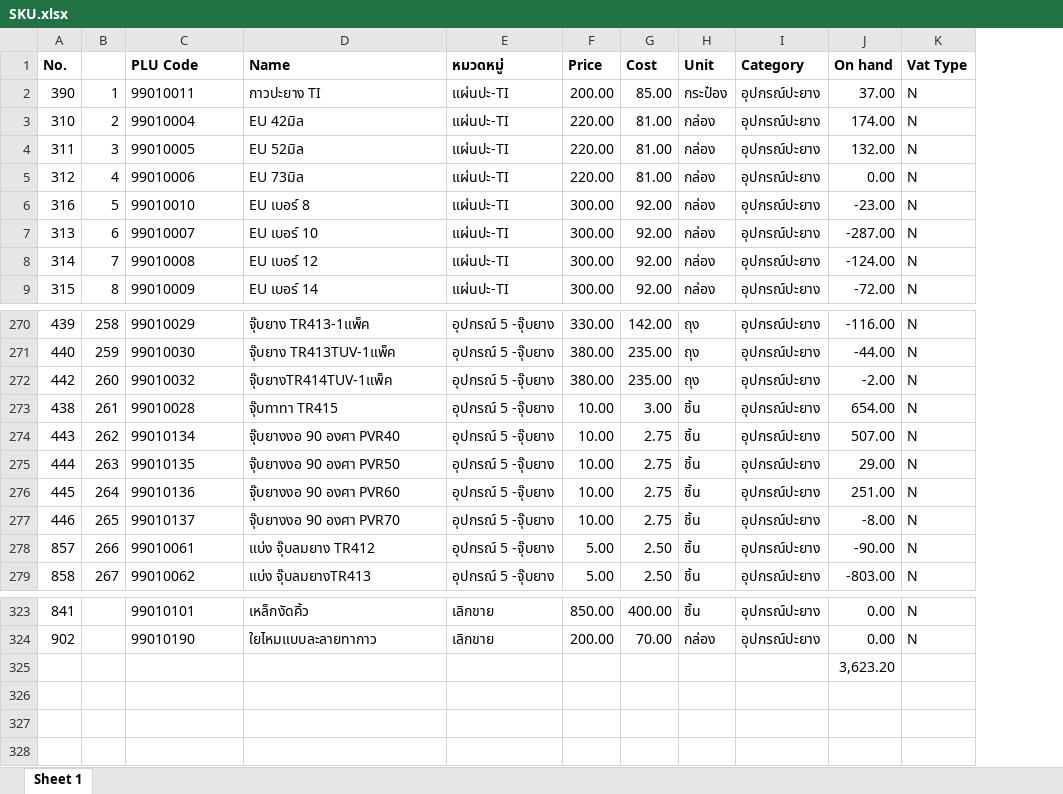
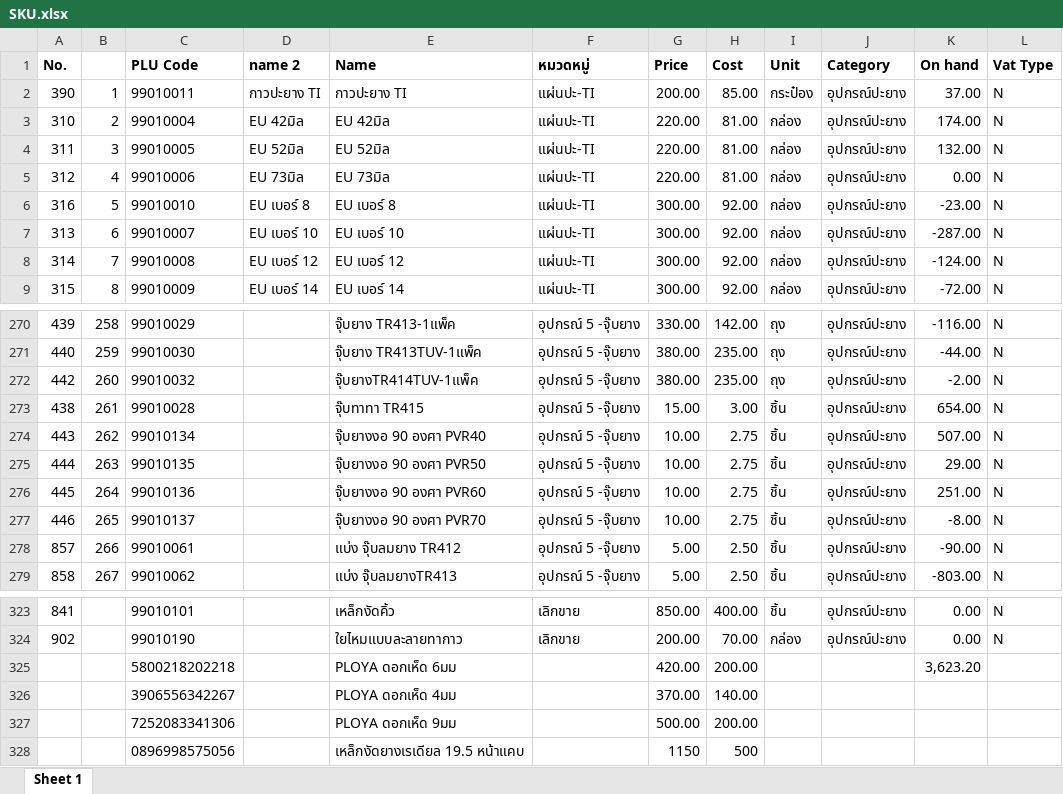
Before and after one commit to pet1486-sys/titans-summary, an Excel workbook: SKU.xlsx, sheet Sheet 1, drawn as a sheet; only a part is shown, gaps mark what is left out; values as stored, in another font and other column widths than the file's, no borders; removed rows and columns are numbered as before the commit, all else as after; the diff names each change by its address in the sheet, - before the commit and + after, or states it on an @@ line.

Commit message:
Update Excel file

```diff
--- a/SKU.xlsx (sheet Sheet 1)
+++ b/SKU.xlsx (sheet Sheet 1)
+column D (name 2), rows 2-9: กาวปะยาง TI | EU 42มิล | EU 52มิล | EU 73มิล | EU เบอร์ 8 | EU เบอร์ 10 | EU เบอร์ 12 | EU เบอร์ 14
-G273 (Price): 10.00
+G273 (Price): 15.00
-row 325:  |  |  |  |  |  |  |  |  | 3,623.20
+row 325:  |  | 5800218202218 |  | PLOYA ดอกเห็ด 6มม |  | 420.00 | 200.00 |  |  | 3,623.20
+row 326:  |  | 3906556342267 |  | PLOYA ดอกเห็ด 4มม |  | 370.00 | 140.00
+row 327:  |  | 7252083341306 |  | PLOYA ดอกเห็ด 9มม |  | 500.00 | 200.00
+row 328:  |  | 0896998575056 |  | เหล็กงัดยางเรเดียล 19.5 หน้าแคบ |  | 1150 | 500
```
